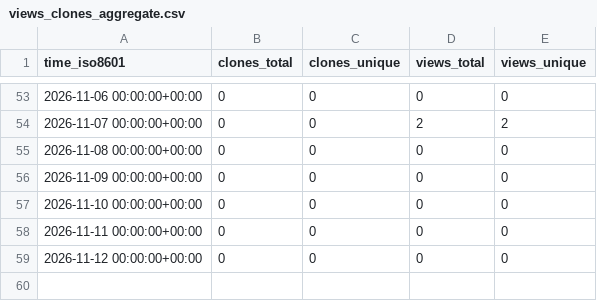
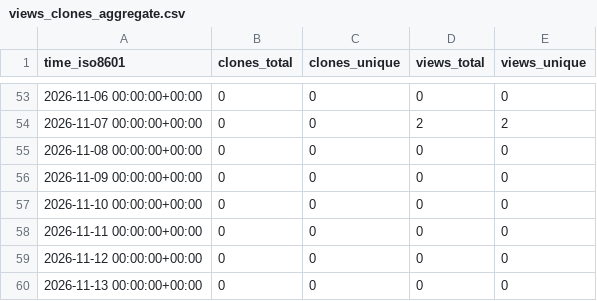
Before and after one commit to alissach/github-repo-stats-data, a CSV file: alissach/browser-disable-ctrl-scroll-zoom/ghrs-data/views_clones_aggregate.csv, drawn as a sheet; only a part is shown, gaps mark what is left out.

```diff
--- a/alissach/browser-disable-ctrl-scroll-zoom/ghrs-data/views_clones_aggregate.csv
+++ b/alissach/browser-disable-ctrl-scroll-zoom/ghrs-data/views_clones_aggregate.csv
@@ -59 +59,2 @@ time_iso8601,clones_total,clones_unique,views_total,views_unique
 2026-11-12 00:00:00+00:00,0,0,0,0
+2026-11-13 00:00:00+00:00,0,0,0,0
```
Also changed, not shown: 1 other file.
